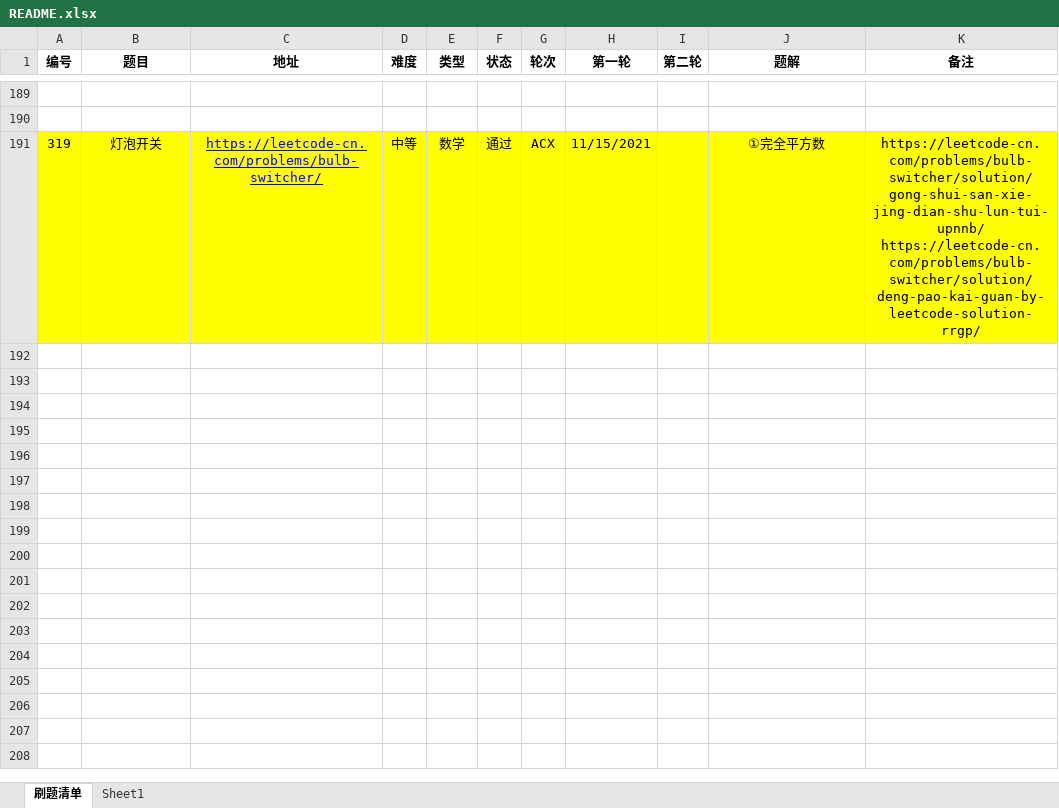
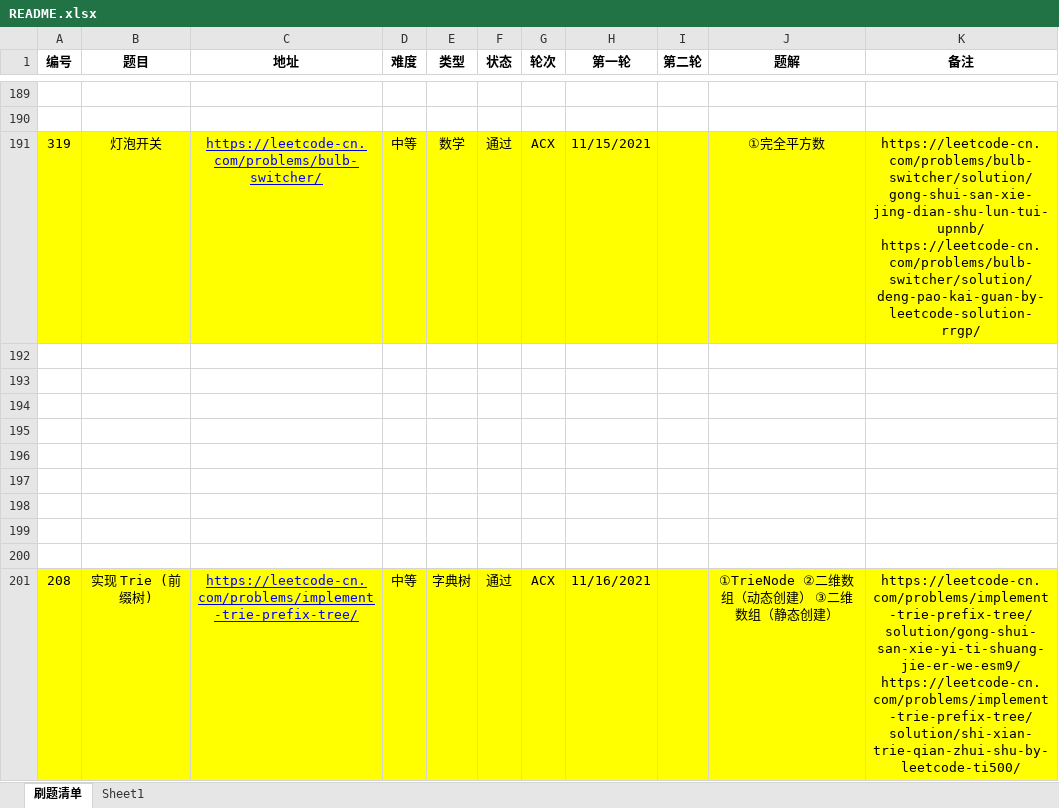
Before and after one commit to moonspiritacm/JAcm-Leetcode, an Excel workbook: README.xlsx, sheet 刷题清单, drawn as a sheet; only a part is shown, gaps mark what is left out; values as stored, in another font and other column widths than the file's, no borders; the diff names each change by its address in the sheet, - before the commit and + after, or states it on an @@ line.

Commit message:
Problem 0208 ACX

```diff
--- a/README.xlsx (sheet 刷题清单)
+++ b/README.xlsx (sheet 刷题清单)
+row 192: (empty)
+row 193: (empty)
+row 194: (empty)
+row 195: (empty)
+row 196: (empty)
+row 197: (empty)
+row 198: (empty)
+row 199: (empty)
+row 200: (empty)
+row 201: 208 | 实现 Trie (前缀树) | https://leetcode-cn.com/problems/implement-trie-prefix-tree/ | 中等 | 字典树 | 通过 | ACX | 11/16/2021 |  | ①TrieNode ②二维数组（动态创建） ③二维数组（静态创建） | https://leetcode-cn.com/problems/implement-trie-prefix-tree/solution/gong-shui-san-xie-yi-ti-shuang-jie-er-we-esm9/ https://leetcode-cn.com/problems/implement-trie-prefix-tree/solution/shi-xian-trie-qian-zhui-shu-by-leetcode-ti500/
```
Also changed, not shown: 4 other files.
